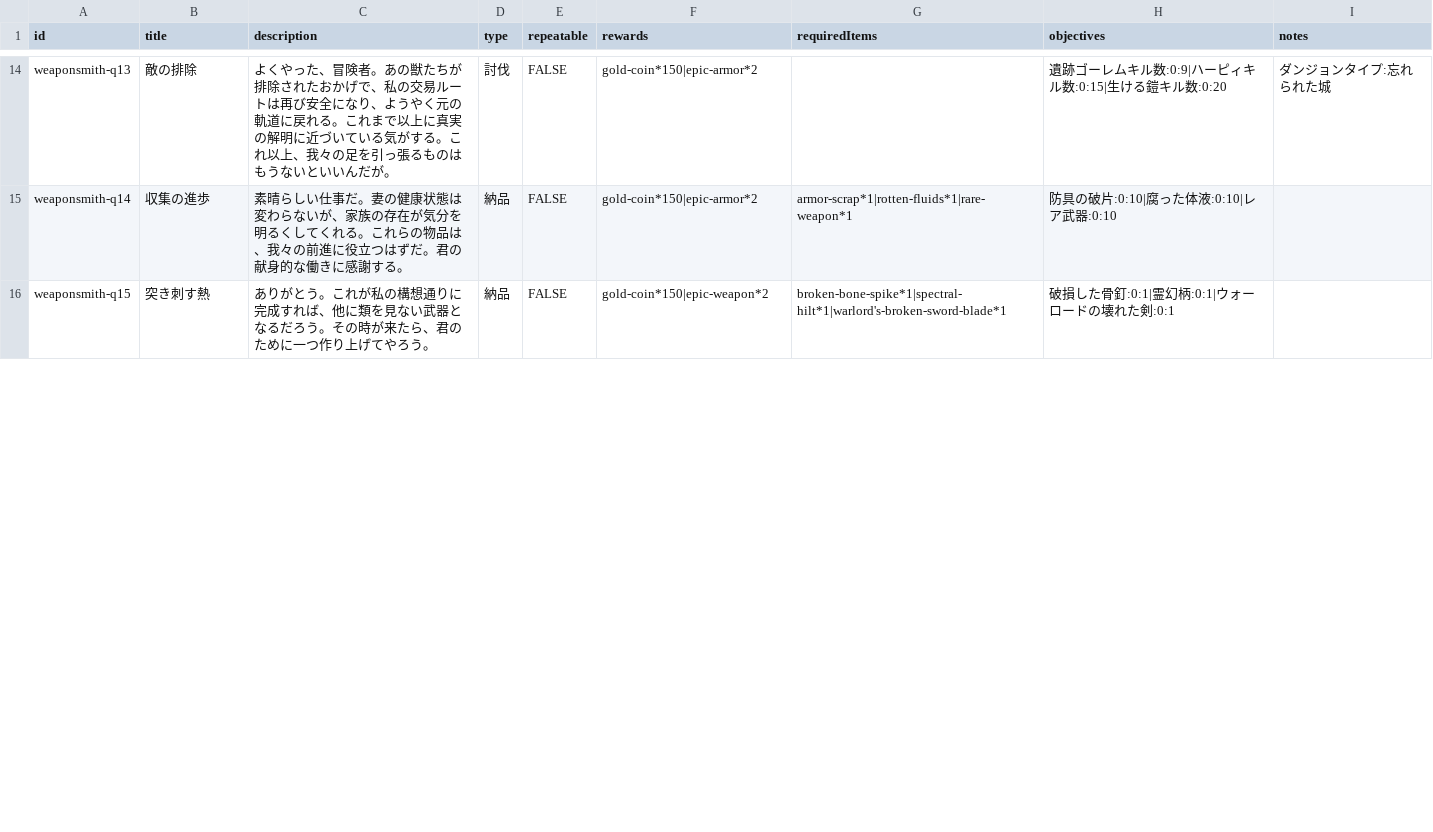
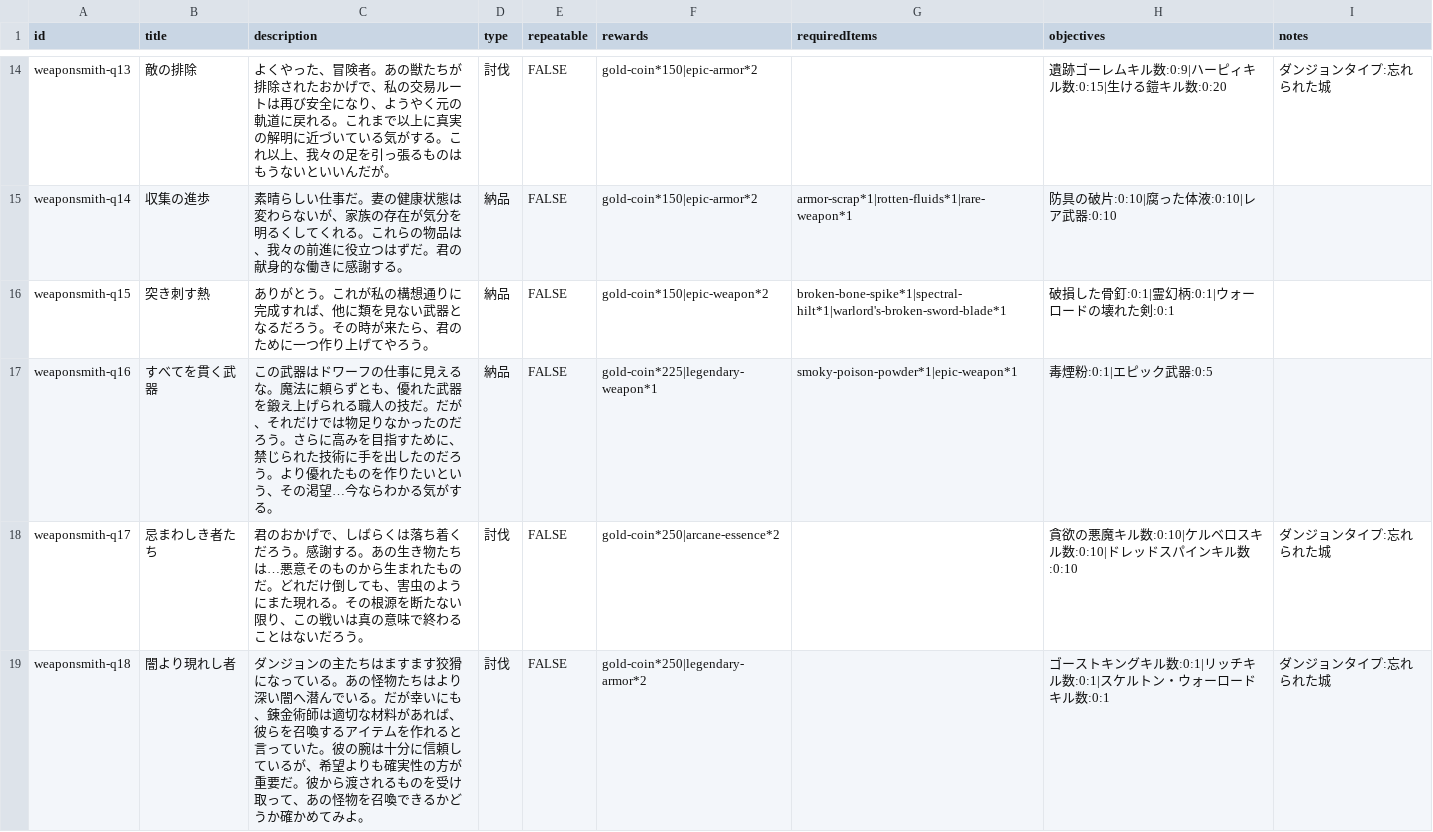
Before and after one commit to fumimasa-k/dad-wiki, a CSV file: data/quests/Weaponsmith.csv, drawn as a sheet; only a part is shown, gaps mark what is left out; the diff covers the shown part only; the diff names each change by its address in the sheet, - before the commit and + after, or states it on an @@ line.

Commit message:
武器職人csvデータの更新
クエスト情報の追加

```diff
--- a/data/quests/Weaponsmith.csv
+++ b/data/quests/Weaponsmith.csv
+row 17: weaponsmith-q16 | すべてを貫く武器 | この武器はドワーフの仕事に見えるな。魔法に頼らずとも、優れた武器を鍛え上げられる職人の技だ。だが、それだけでは物足りなかったのだろう。さらに高みを目指すために、禁じられた技術に手を出したのだろう。より優れたものを作りたいという、その渇望…今ならわかる気がする。 | 納品 | FALSE | gold-coin*225|legendary-weapon*1 | smoky-poison-powder*1|epic-weapon*1 | 毒煙粉:0:1|エピック武器:0:5
+row 18: weaponsmith-q17 | 忌まわしき者たち | 君のおかげで、しばらくは落ち着くだろう。感謝する。あの生き物たちは…悪意そのものから生まれたものだ。どれだけ倒しても、害虫のようにまた現れる。その根源を断たない限り、この戦いは真の意味で終わることはないだろう。 | 討伐 | FALSE | gold-coin*250|arcane-essence*2 |  | 貪欲の悪魔キル数:0:10|ケルベロスキル数:0:10|ドレッドスパインキル数:0:10 | ダンジョンタイプ:忘れられた城
+row 19: weaponsmith-q18 | 闇より現れし者 | ダンジョンの主たちはますます狡猾になっている。あの怪物たちはより深い闇へ潜んでいる。だが幸いにも、錬金術師は適切な材料があれば、彼らを召喚するアイテムを作れると言っていた。彼の腕は十分に信頼しているが、希望よりも確実性の方が重要だ。彼から渡されるものを受け取って、あの怪物を召喚できるかどうか確かめてみよ。 | 討伐 | FALSE | gold-coin*250|legendary-armor*2 |  | ゴーストキングキル数:0:1|リッチキル数:0:1|スケルトン・ウォーロードキル数:0:1 | ダンジョンタイプ:忘れられた城
```
Also changed, not shown: 3 edited cells elsewhere in this file.
